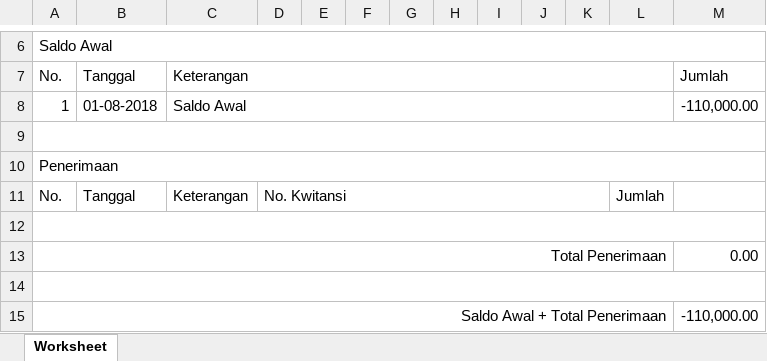
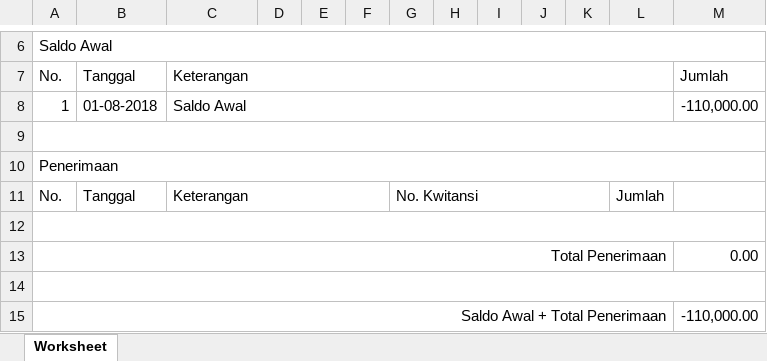
Before and after one commit to apps-selusin/lapkeu, an Excel workbook: Laporan Keuangan.xlsx, sheet Worksheet, drawn as a sheet; only a part is shown, gaps mark what is left out; values as stored, in another font and other column widths than the file's, no borders; charts and pictures not drawn; the diff names each change by its address in the sheet, - before the commit and + after, or states it on an @@ line.

```diff
--- a/Laporan Keuangan.xlsx (sheet Worksheet)
+++ b/Laporan Keuangan.xlsx (sheet Worksheet)
+C11:F11 merged
-D11: No. Kwitansi
+D11: (empty)
-D11:K11 merged
-G11: (empty)
+G11: No. Kwitansi
+G11:K11 merged
```
Also changed, not shown: 1 other file.
